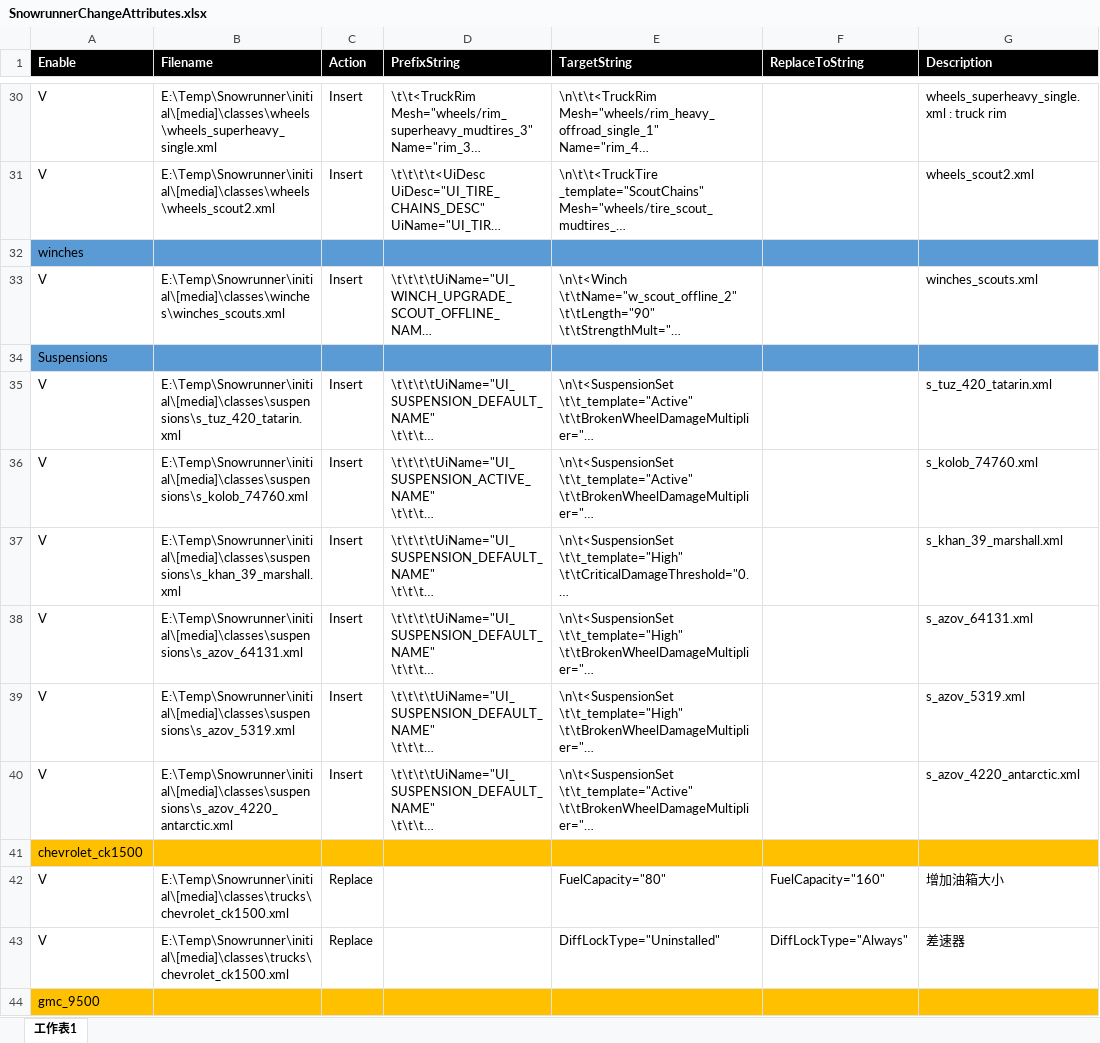
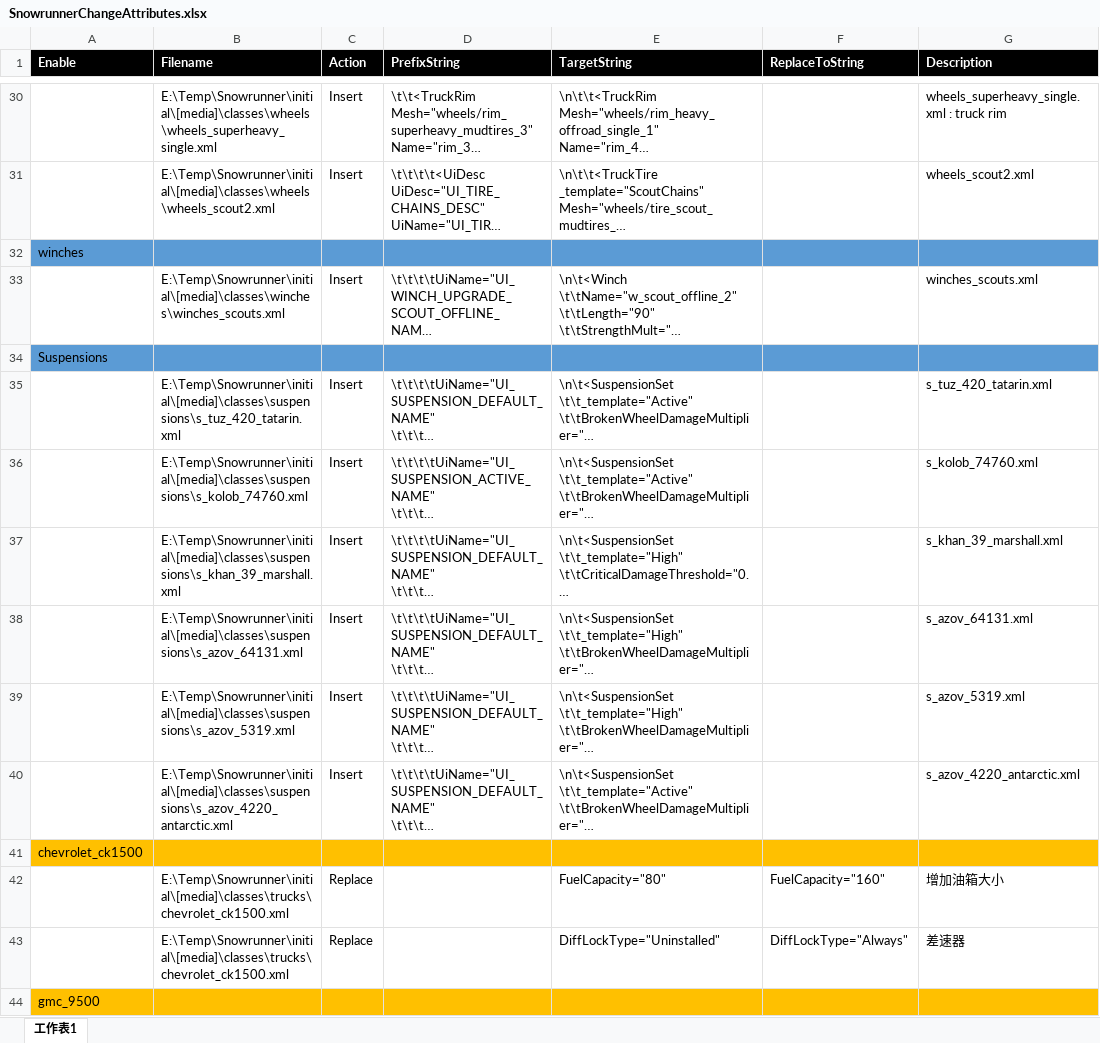
Before and after one commit to TonyHHC/SnowrunnerTools, an Excel workbook: SnowrunnerChangeAttributes.xlsx, sheet 工作表1, drawn as a sheet; only a part is shown, gaps mark what is left out; long unchanged cells end in …; values as stored, in another font and other column widths than the file's, no borders; the diff covers the shown part only; the diff names each change by its address in the sheet, - before the commit and + after, or states it on an @@ line.

```diff
--- a/SnowrunnerChangeAttributes.xlsx (sheet 工作表1)
+++ b/SnowrunnerChangeAttributes.xlsx (sheet 工作表1)
-A30:A31 (Enable): V
+A30:A31 (Enable): (empty)
-A33 (Enable): V
+A33 (Enable): (empty)
-A35:A40 (Enable): V
+A35:A40 (Enable): (empty)
-A42:A43 (Enable): V
+A42:A43 (Enable): (empty)
```
Also changed, not shown: 105 edited cells elsewhere in this sheet.
